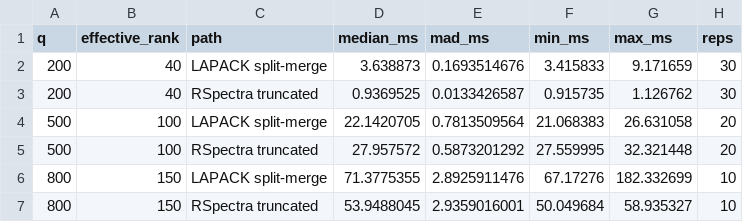
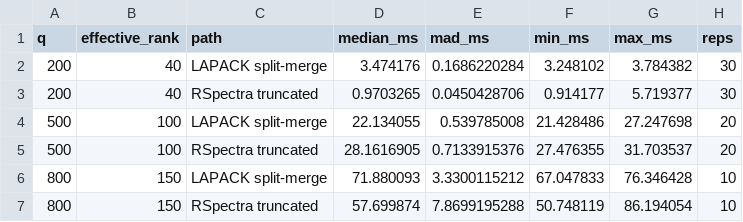
Before and after one commit to lidajalili/cevcmm, a CSV file: inst/benchmarks/bench_rspectra.csv, drawn as a sheet.

```diff
--- a/inst/benchmarks/bench_rspectra.csv
+++ b/inst/benchmarks/bench_rspectra.csv
@@ -1,7 +1,7 @@
 "q","effective_rank","path","median_ms","mad_ms","min_ms","max_ms","reps"
-200,40,"LAPACK split-merge",3.638873,0.1693514676,3.415833,9.171659,30
-200,40,"RSpectra truncated",0.9369525,0.0133426587,0.915735,1.126762,30
-500,100,"LAPACK split-merge",22.1420705,0.7813509564,21.068383,26.631058,20
-500,100,"RSpectra truncated",27.957572,0.5873201292,27.559995,32.321448,20
-800,150,"LAPACK split-merge",71.3775355,2.8925911476,67.17276,182.332699,10
-800,150,"RSpectra truncated",53.9488045,2.9359016001,50.049684,58.935327,10
+200,40,"LAPACK split-merge",3.474176,0.1686220284,3.248102,3.784382,30
+200,40,"RSpectra truncated",0.9703265,0.0450428706,0.914177,5.719377,30
+500,100,"LAPACK split-merge",22.134055,0.539785008,21.428486,27.247698,20
+500,100,"RSpectra truncated",28.1616905,0.7133915376,27.476355,31.703537,20
+800,150,"LAPACK split-merge",71.880093,3.3300115212,67.047833,76.346428,10
+800,150,"RSpectra truncated",57.699874,7.8699195288,50.748119,86.194054,10
```
Also changed, not shown: inst/benchmarks/bench_compute_sufficient_stats.csv, inst/benchmarks/bench_full_fit.csv, 4 other files.
